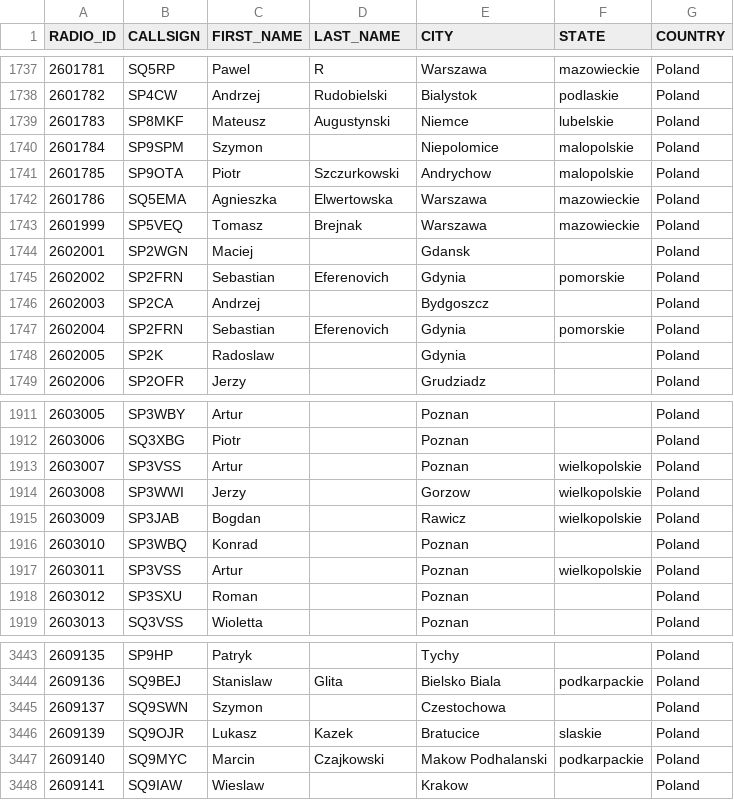
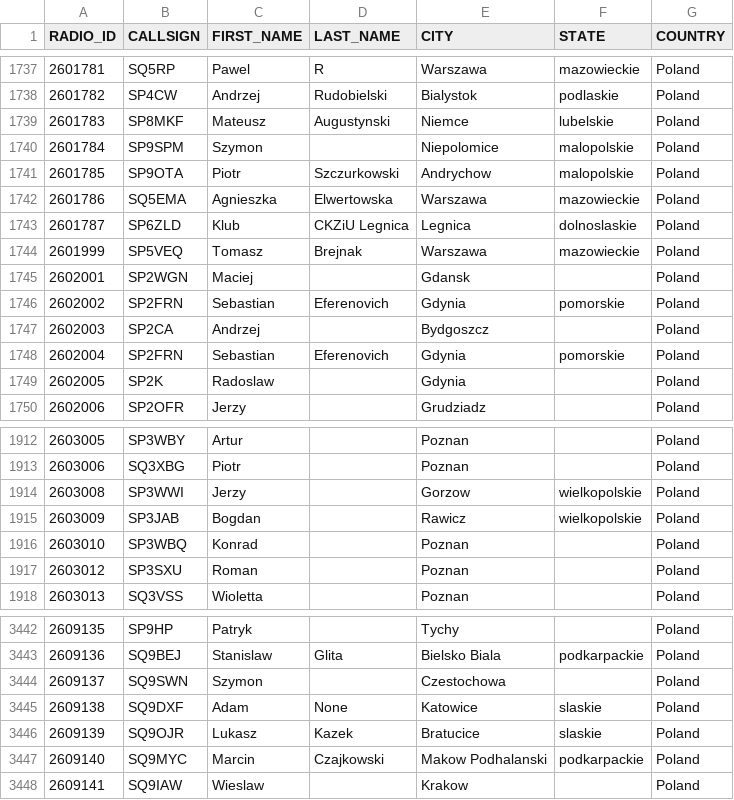
Before and after one commit to walczakkamil/dmr_users, a CSV file: user_PL_wo_diacritics.csv, drawn as a sheet; only a part is shown, gaps mark what is left out.

Commit message:
Updated: 2023-05-26-01-00

```diff
--- a/user_PL_wo_diacritics.csv
+++ b/user_PL_wo_diacritics.csv
@@ -1742,2 +1742,3 @@ RADIO_ID,CALLSIGN,FIRST_NAME,LAST_NAME,CITY,STATE,COUNTRY
 2601786,SQ5EMA,Agnieszka,Elwertowska,Warszawa,mazowieckie,Poland
+2601787,SP6ZLD,Klub,CKZiU Legnica,Legnica,dolnoslaskie,Poland
 2601999,SP5VEQ,Tomasz,Brejnak,Warszawa,mazowieckie,Poland
@@ -1912,3 +1913,2 @@ RADIO_ID,CALLSIGN,FIRST_NAME,LAST_NAME,CITY,STATE,COUNTRY
 2603006,SQ3XBG,Piotr,,Poznan,,Poland
-2603007,SP3VSS,Artur,,Poznan,wielkopolskie,Poland
 2603008,SP3WWI,Jerzy,,Gorzow,wielkopolskie,Poland
@@ -1916,3 +1916,2 @@ RADIO_ID,CALLSIGN,FIRST_NAME,LAST_NAME,CITY,STATE,COUNTRY
 2603010,SP3WBQ,Konrad,,Poznan,,Poland
-2603011,SP3VSS,Artur,,Poznan,wielkopolskie,Poland
 2603012,SP3SXU,Roman,,Poznan,,Poland
@@ -3445,2 +3444,3 @@ RADIO_ID,CALLSIGN,FIRST_NAME,LAST_NAME,CITY,STATE,COUNTRY
 2609137,SQ9SWN,Szymon,,Czestochowa,,Poland
+2609138,SQ9DXF,Adam,None,Katowice,slaskie,Poland
 2609139,SQ9OJR,Lukasz,Kazek,Bratucice,slaskie,Poland
```
